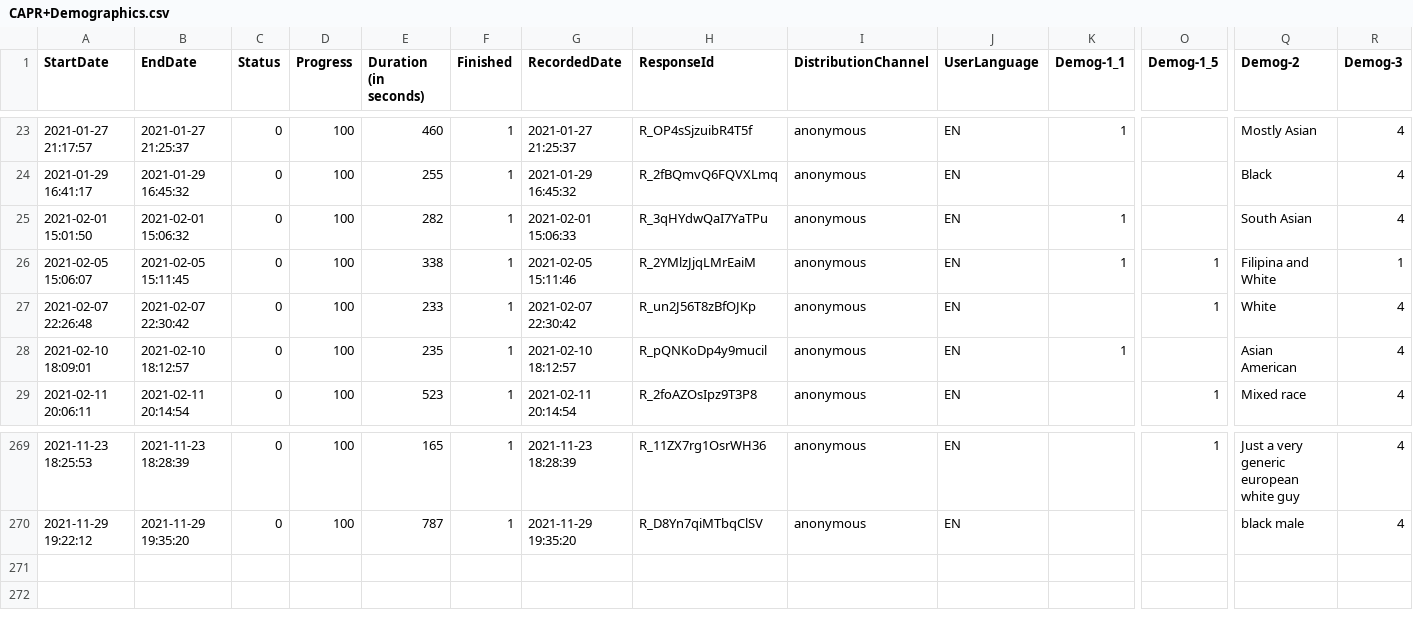
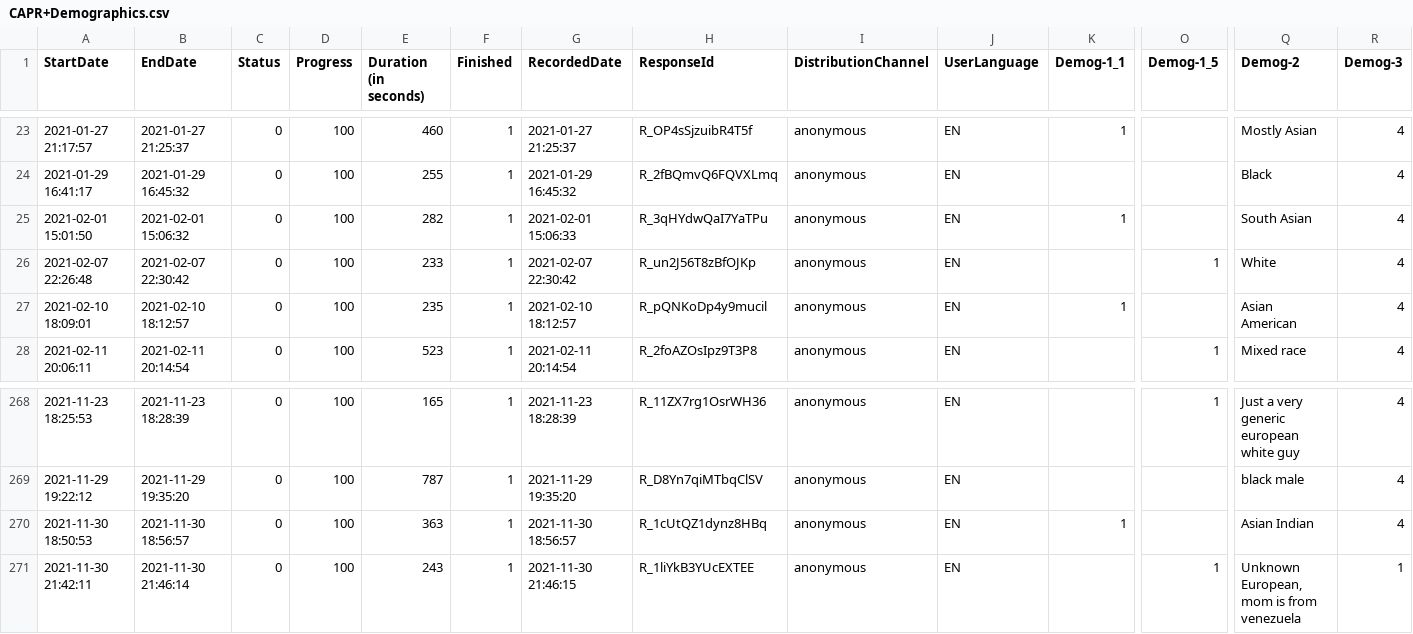
Before and after one commit to psuthaharan/generateRMR, a CSV file: CAPR+Demographics.csv, drawn as a sheet; only a part is shown, gaps mark what is left out; removed rows and columns are numbered as before the commit, all else as after; rows hold the shown columns only; the diff names each change by its address in the sheet, - before the commit and + after, or states it on an @@ line.

```diff
--- a/CAPR+Demographics.csv
+++ b/CAPR+Demographics.csv
-row 26: 2021-02-05 15:06:07 | 2021-02-05 15:11:45 | 0 | 100 | 338 | 1 | 2021-02-05 15:11:46 | R_2YMlzJjqLMrEaiM | anonymous | EN | 1 | 1 | Filipina and White | 1
+row 270: 2021-11-30 18:50:53 | 2021-11-30 18:56:57 | 0 | 100 | 363 | 1 | 2021-11-30 18:56:57 | R_1cUtQZ1dynz8HBq | anonymous | EN | 1 |  | Asian Indian | 4
+row 271: 2021-11-30 21:42:11 | 2021-11-30 21:46:14 | 0 | 100 | 243 | 1 | 2021-11-30 21:46:15 | R_1liYkB3YUcEXTEE | anonymous | EN |  | 1 | Unknown European, mom is from venezuela | 1
```
Also changed, not shown: 2 other files.
